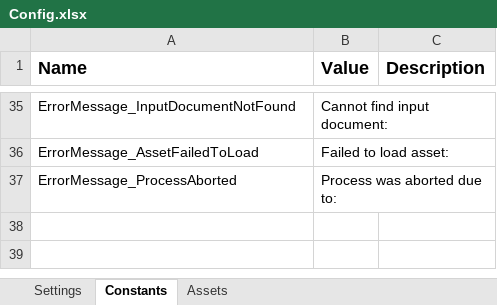
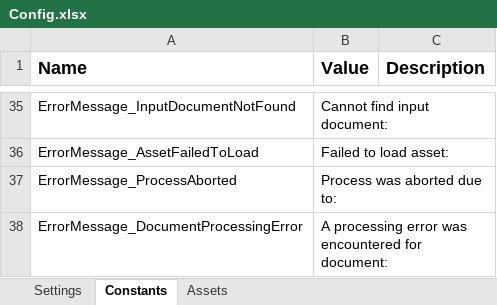
Before and after one commit to UiPath-Services/StudioTemplates, an Excel workbook: REFramework_DocumentUnderstanding/VB/Data/Config.xlsx, sheet Constants, drawn as a sheet; only a part is shown, gaps mark what is left out; values as stored, in another font and other column widths than the file's, no borders; the diff names each change by its address in the sheet, - before the commit and + after, or states it on an @@ line.

Commit message:
Removed:  - removed all data that is considered a 'sample' or 'example'  - removed nuget package Added:  - Added extra commentary of what to add and where  - Added a new activity called ERR_DocumentProcessingError where you can write your custom code to handle individual document errors. Changed:  - Sample workflow will be provided seperately

```diff
--- a/REFramework_DocumentUnderstanding/VB/Data/Config.xlsx (sheet Constants)
+++ b/REFramework_DocumentUnderstanding/VB/Data/Config.xlsx (sheet Constants)
+row 38: ErrorMessage_DocumentProcessingError | A processing error was encountered for document:
```
Also changed, not shown: sheet Settings, 39 other files.
